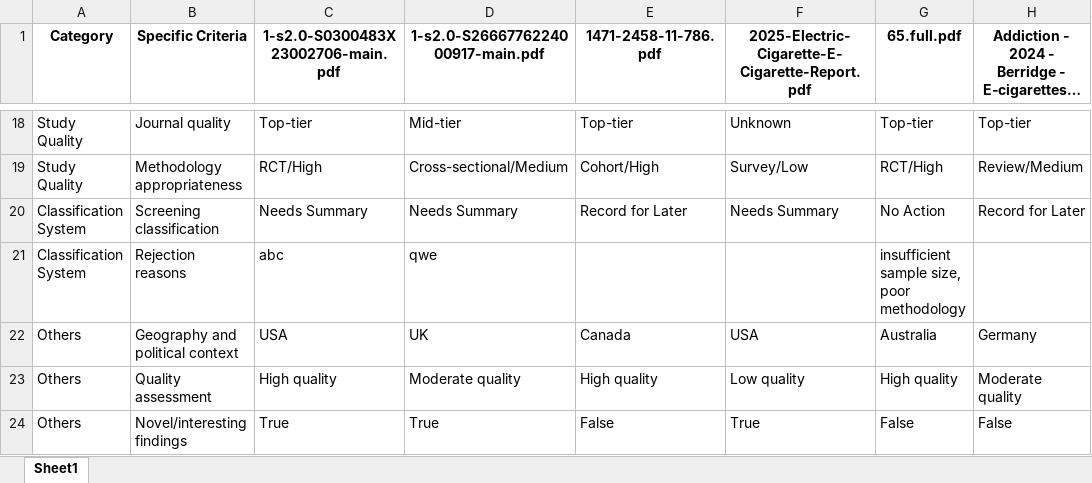
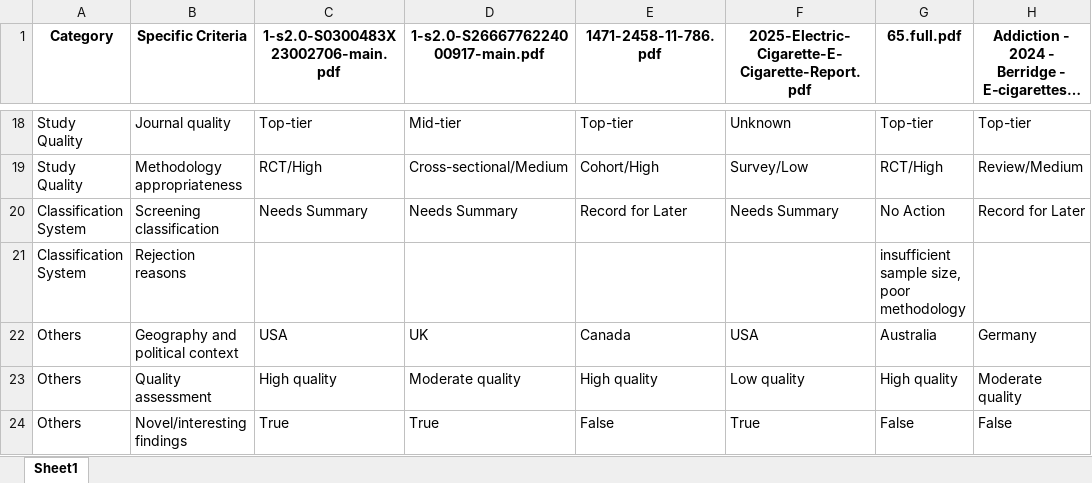
Before and after one commit to apratim-sigmoid/IB-GenAI-RnD-Screening-Criteria, an Excel workbook: screening_criteria_dataset.xlsx, sheet Sheet1, drawn as a sheet; only a part is shown, gaps mark what is left out; long unchanged cells end in …; values as stored, in another font and other column widths than the file's, no borders; the diff names each change by its address in the sheet, - before the commit and + after, or states it on an @@ line.

Commit message:
Update screening data - 2025-06-16 11:48:12

```diff
--- a/screening_criteria_dataset.xlsx (sheet Sheet1)
+++ b/screening_criteria_dataset.xlsx (sheet Sheet1)
-C21: abc
+C21: (empty)
-D21: qwe
+D21: (empty)
```
